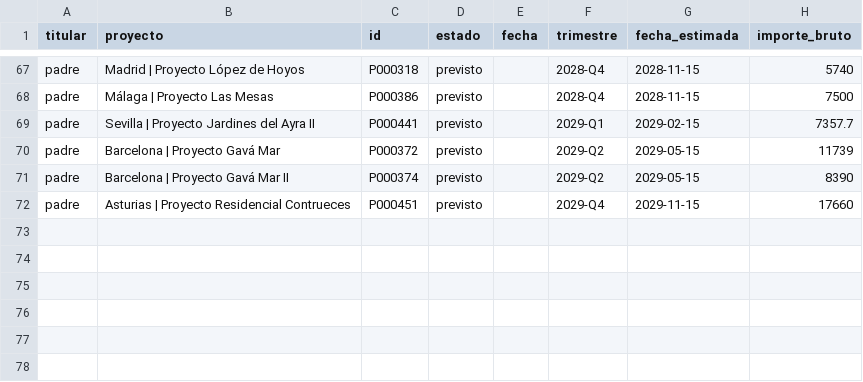
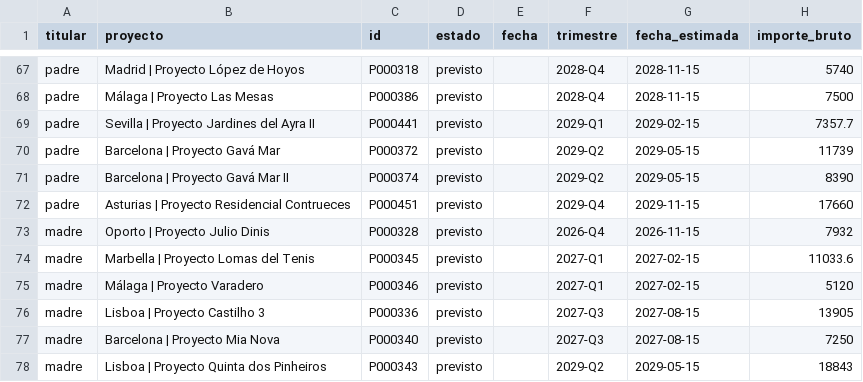
Before and after one commit to accounting152/Urbanitae, a CSV file: data/todos/pagos.csv, drawn as a sheet; only a part is shown, gaps mark what is left out; the diff names each change by its address in the sheet, - before the commit and + after, or states it on an @@ line.

```diff
--- a/data/todos/pagos.csv
+++ b/data/todos/pagos.csv
+row 73: madre | Oporto | Proyecto Julio Dinis | P000328 | previsto |  | 2026-Q4 | 2026-11-15 | 7932
+row 74: madre | Marbella | Proyecto Lomas del Tenis | P000345 | previsto |  | 2027-Q1 | 2027-02-15 | 11033.6
+row 75: madre | Málaga | Proyecto Varadero | P000346 | previsto |  | 2027-Q1 | 2027-02-15 | 5120
+row 76: madre | Lisboa | Proyecto Castilho 3 | P000336 | previsto |  | 2027-Q3 | 2027-08-15 | 13905
+row 77: madre | Barcelona | Proyecto Mia Nova | P000340 | previsto |  | 2027-Q3 | 2027-08-15 | 7250
+row 78: madre | Lisboa | Proyecto Quinta dos Pinheiros | P000343 | previsto |  | 2029-Q2 | 2029-05-15 | 18843
```
Also changed, not shown: data/fj/inversiones.csv, data/padre/inversiones.csv, 11 other files.
